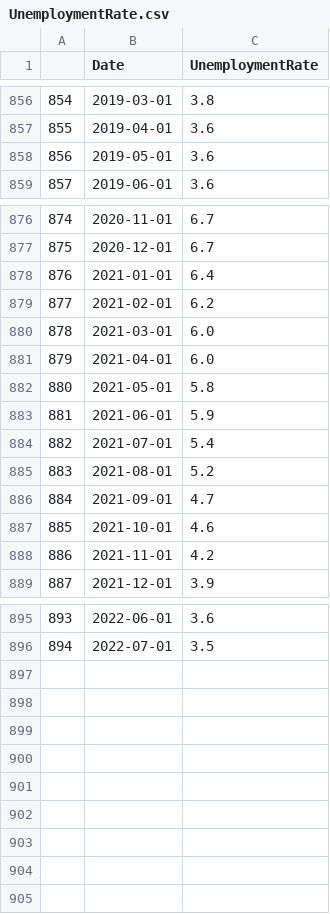
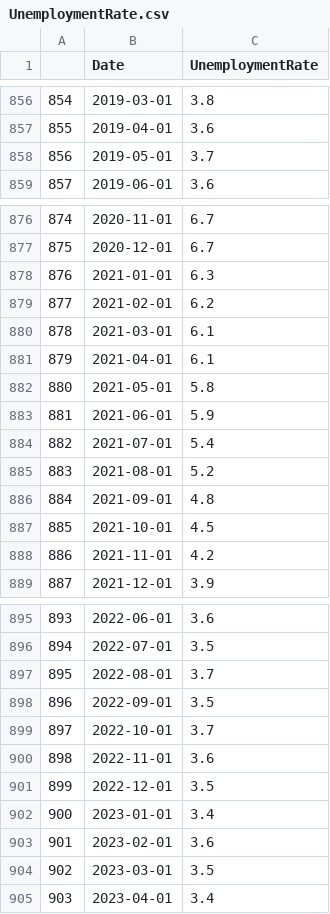
Before and after one commit to pdantu/stockspredictor, a CSV file: macroecondata/UnemploymentRate.csv, drawn as a sheet; only a part is shown, gaps mark what is left out.

```diff
--- a/macroecondata/UnemploymentRate.csv
+++ b/macroecondata/UnemploymentRate.csv
@@ -857,3 +857,3 @@
 855,2019-04-01,3.6
-856,2019-05-01,3.6
+856,2019-05-01,3.7
 857,2019-06-01,3.6
@@ -877,6 +877,6 @@
 875,2020-12-01,6.7
-876,2021-01-01,6.4
+876,2021-01-01,6.3
 877,2021-02-01,6.2
-878,2021-03-01,6.0
-879,2021-04-01,6.0
+878,2021-03-01,6.1
+879,2021-04-01,6.1
 880,2021-05-01,5.8
@@ -885,4 +885,4 @@
 883,2021-08-01,5.2
-884,2021-09-01,4.7
-885,2021-10-01,4.6
+884,2021-09-01,4.8
+885,2021-10-01,4.5
 886,2021-11-01,4.2
@@ -896 +896,10 @@
 894,2022-07-01,3.5
+895,2022-08-01,3.7
+896,2022-09-01,3.5
+897,2022-10-01,3.7
+898,2022-11-01,3.6
+899,2022-12-01,3.5
+900,2023-01-01,3.4
+901,2023-02-01,3.6
+902,2023-03-01,3.5
+903,2023-04-01,3.4
```
Also changed, not shown: macroecondata/GDP.csv, macroecondata/MarketPrice.csv, 22 other files.
